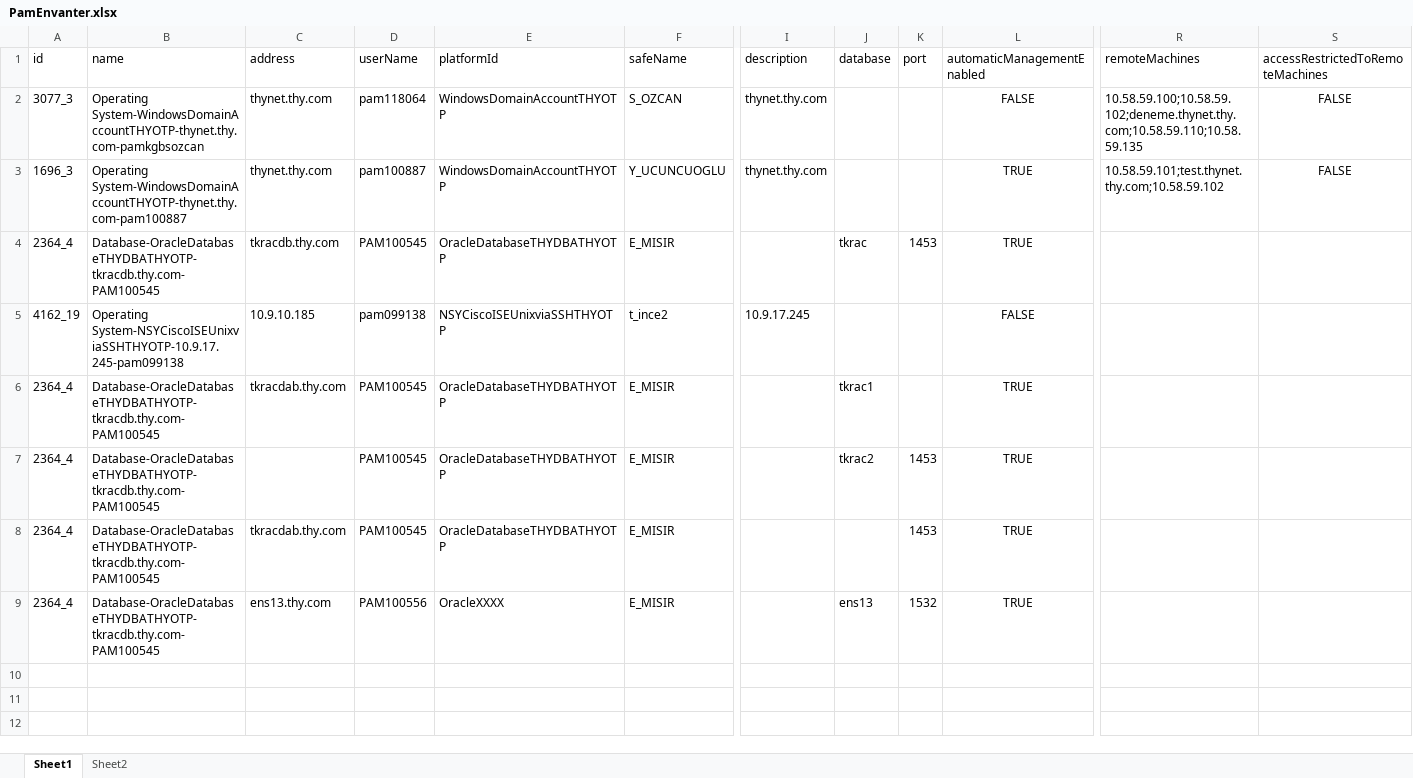
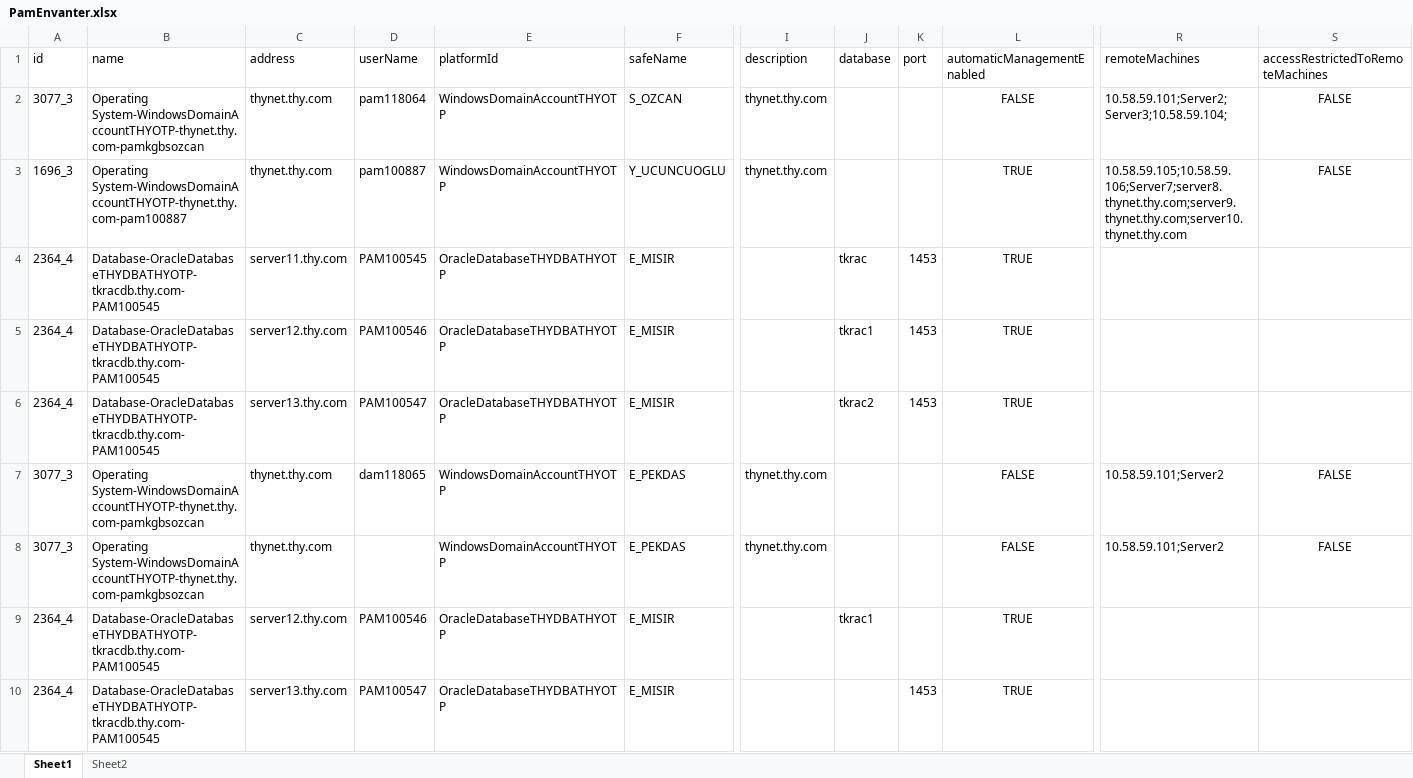
Before and after one commit to enespekdas/BTMigrate, an Excel workbook: data/PamEnvanter.xlsx, sheet Sheet1, drawn as a sheet; only a part is shown, gaps mark what is left out; values as stored, in another font and other column widths than the file's, no borders; removed rows and columns are numbered as before the commit, all else as after; rows hold the shown columns only; the diff names each change by its address in the sheet, - before the commit and + after, or states it on an @@ line.

```diff
--- a/data/PamEnvanter.xlsx (sheet Sheet1)
+++ b/data/PamEnvanter.xlsx (sheet Sheet1)
-R2 (remoteMachines): 10.58.59.100;10.58.59.102;deneme.thynet.thy.com;10.58.59.110;10.58.59.135
+R2 (remoteMachines): 10.58.59.101;Server2;Server3;10.58.59.104;
-R3 (remoteMachines): 10.58.59.101;test.thynet.thy.com;10.58.59.102
+R3 (remoteMachines): 10.58.59.105;10.58.59.106;Server7;server8.thynet.thy.com;server9.thynet.thy.com;server10.thynet.thy.com
-C4 (address): tkracdb.thy.com
+C4 (address): server11.thy.com
-row 5: 4162_19 | Operating System-NSYCiscoISEUnixviaSSHTHYOTP-10.9.17.245-pam099138 | 10.9.10.185 | pam099138 | NSYCiscoISEUnixviaSSHTHYOTP | t_ince2 | 10.9.17.245 |  |  | FALSE
-C5 (address): tkracdab.thy.com
+C5 (address): server12.thy.com
-D5 (userName): PAM100545
+D5 (userName): PAM100546
-K5 (port): (empty)
+K5 (port): 1453
-C6 (address): (empty)
+C6 (address): server13.thy.com
-D6 (userName): PAM100545
+D6 (userName): PAM100547
+row 7: 3077_3 | Operating System-WindowsDomainAccountTHYOTP-thynet.thy.com-pamkgbsozcan | thynet.thy.com | dam118065 | WindowsDomainAccountTHYOTP | E_PEKDAS | thynet.thy.com |  |  | FALSE | 10.58.59.101;Server2 | FALSE
+row 8: 3077_3 | Operating System-WindowsDomainAccountTHYOTP-thynet.thy.com-pamkgbsozcan | thynet.thy.com |  | WindowsDomainAccountTHYOTP | E_PEKDAS | thynet.thy.com |  |  | FALSE | 10.58.59.101;Server2 | FALSE
-C9 (address): tkracdab.thy.com
+C9 (address): server12.thy.com
-D9 (userName): PAM100545
+D9 (userName): PAM100546
-J9 (database): (empty)
+J9 (database): tkrac1
-K9 (port): 1453
+K9 (port): (empty)
-C10 (address): ens13.thy.com
+C10 (address): server13.thy.com
-D10 (userName): PAM100556
+D10 (userName): PAM100547
-E10 (platformId): OracleXXXX
+E10 (platformId): OracleDatabaseTHYDBATHYOTP
-J10 (database): ens13
+J10 (database): (empty)
-K10 (port): 1532
+K10 (port): 1453
```
Also changed, not shown: sheet Sheet2, data/OsEnvanter.xlsx, data/btmigrate_work.xlsx, 20 other files.
